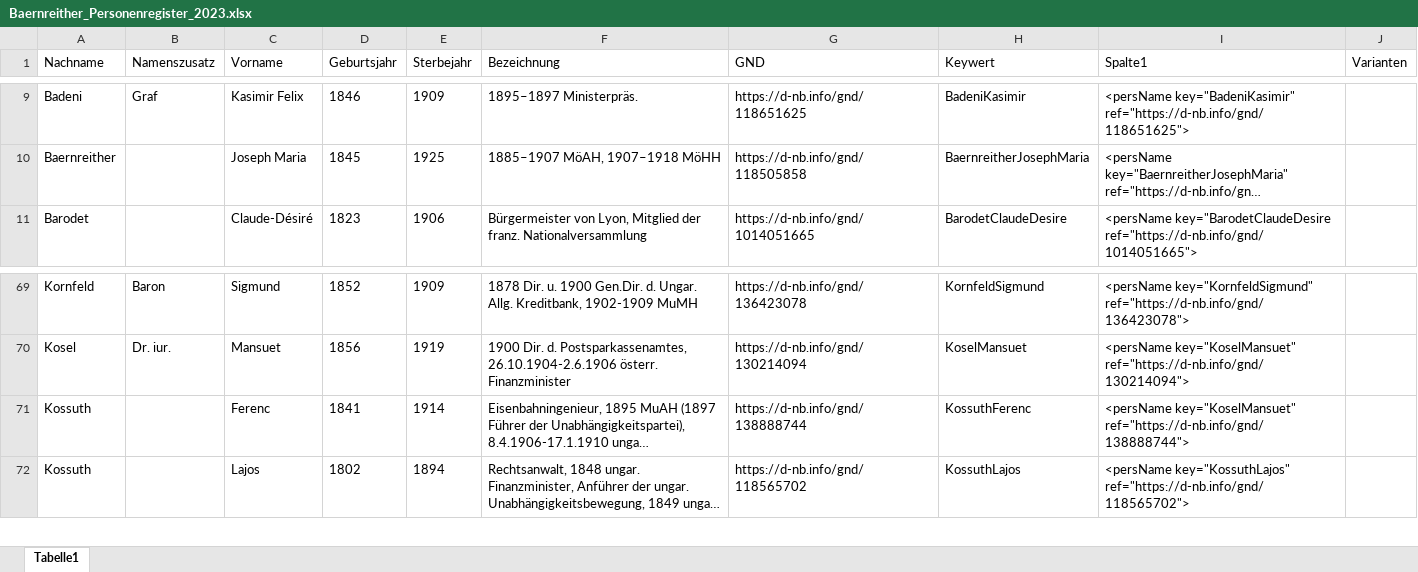
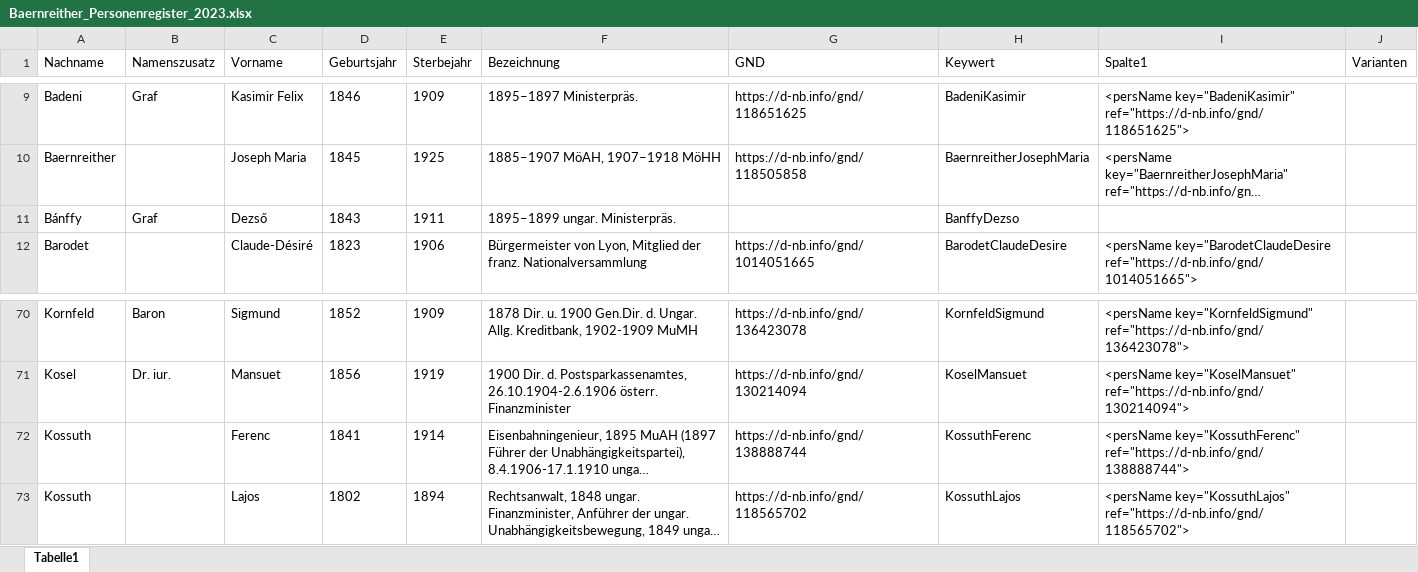
Before and after one commit to KfNGOe/baernreither-data, an Excel workbook: docs/Baernreither_Personenregister_2023.xlsx, sheet Tabelle1, drawn as a sheet; only a part is shown, gaps mark what is left out; long unchanged cells end in …; values as stored, in another font and other column widths than the file's, no borders; table styles not drawn; addresses are those after the commit; the diff names each change by its address in the sheet, - before the commit and + after, or states it on an @@ line.

```diff
--- a/docs/Baernreither_Personenregister_2023.xlsx (sheet Tabelle1)
+++ b/docs/Baernreither_Personenregister_2023.xlsx (sheet Tabelle1)
+row 11: Bánffy | Graf | Dezső | 1843 | 1911 | 1895–1899 ungar. Ministerpräs. |  | BanffyDezso
-I72 (Spalte1): <persName key="KoselMansuet" ref="https://d-nb.info/gnd/138888744">
+I72 (Spalte1): <persName key="KossuthFerenc" ref="https://d-nb.info/gnd/138888744">
```
Also changed, not shown: docs/Baernreither_Ortsregister_2023.xlsx, 2 other files.
